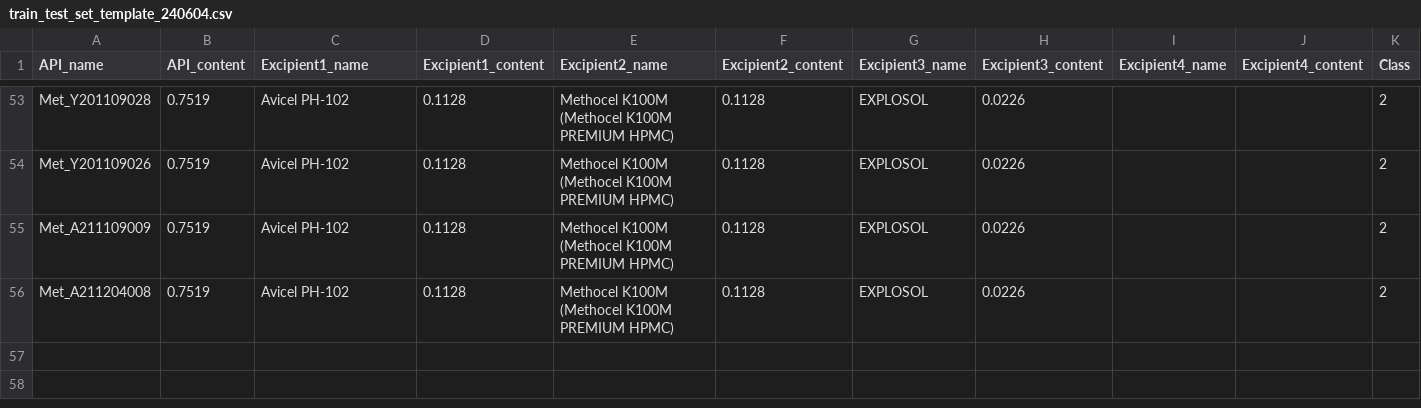
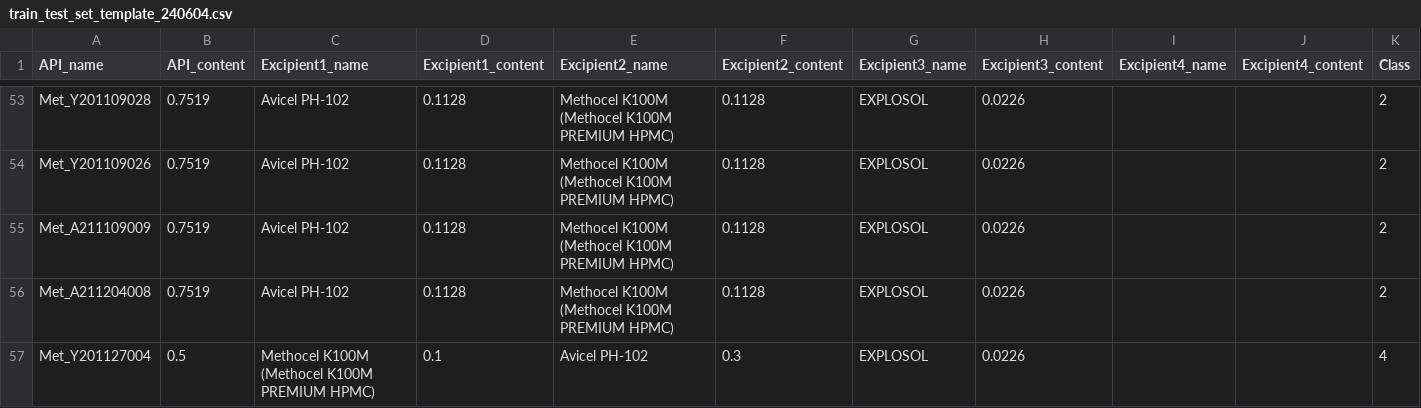
Before and after one commit to patbaek88/MCS, a CSV file: train_test_set_template_240604.csv, drawn as a sheet; only a part is shown, gaps mark what is left out.

Commit message:
Update train_test_set_template_240604.csv

```diff
--- a/train_test_set_template_240604.csv
+++ b/train_test_set_template_240604.csv
@@ -56 +56,2 @@ Met_A211109009,0.7519,Avicel PH-102,0.1128,Methocel K100M (Methocel K100M PREMIU
 Met_A211204008,0.7519,Avicel PH-102,0.1128,Methocel K100M (Methocel K100M PREMIUM HPMC),0.1128,EXPLOSOL,0.0226,,,2
+Met_Y201127004,0.5,Methocel K100M (Methocel K100M PREMIUM HPMC),0.1,Avicel PH-102,0.3,EXPLOSOL,0.0226,,,4
```
